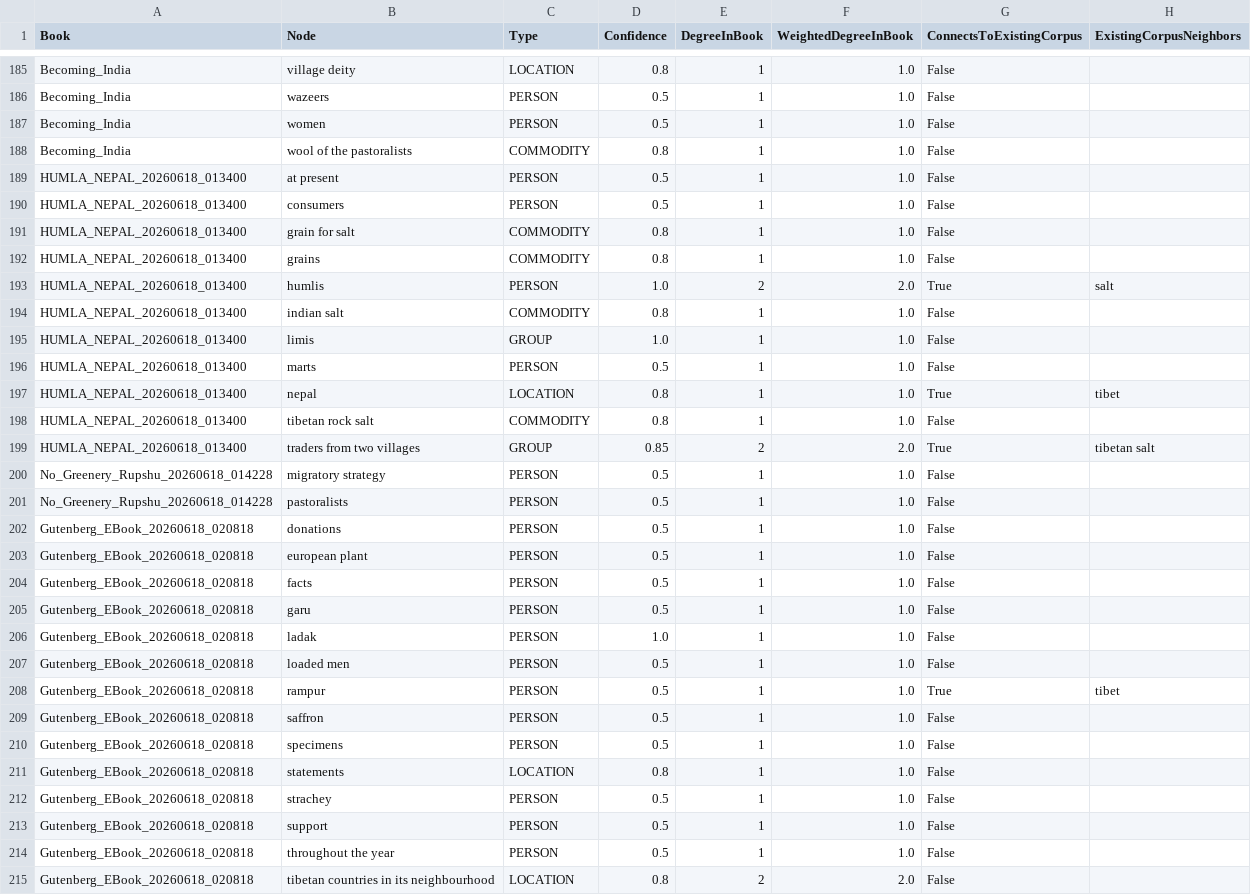
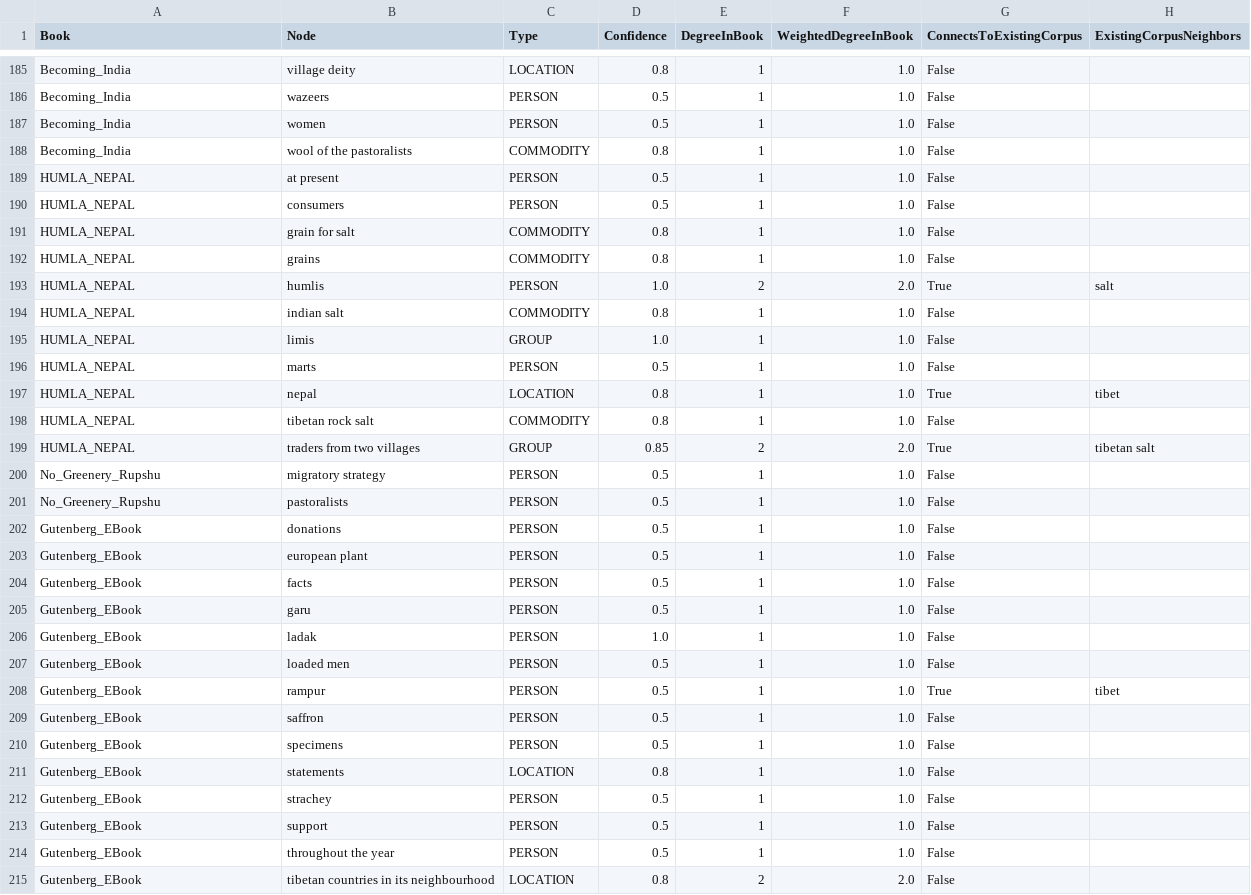
Before and after one commit to argamas23/Research, a CSV file: Mine/outputs/incoming_nodes.csv, drawn as a sheet; only a part is shown, gaps mark what is left out.

```diff
--- a/Mine/outputs/incoming_nodes.csv
+++ b/Mine/outputs/incoming_nodes.csv
@@ -188,28 +188,28 @@ Becoming_India,women,PERSON,0.5,1,1.0,False,
 Becoming_India,wool of the pastoralists,COMMODITY,0.8,1,1.0,False,
-HUMLA_NEPAL_20260618_013400,at present,PERSON,0.5,1,1.0,False,
-HUMLA_NEPAL_20260618_013400,consumers,PERSON,0.5,1,1.0,False,
-HUMLA_NEPAL_20260618_013400,grain for salt,COMMODITY,0.8,1,1.0,False,
-HUMLA_NEPAL_20260618_013400,grains,COMMODITY,0.8,1,1.0,False,
-HUMLA_NEPAL_20260618_013400,humlis,PERSON,1.0,2,2.0,True,salt
-HUMLA_NEPAL_20260618_013400,indian salt,COMMODITY,0.8,1,1.0,False,
-HUMLA_NEPAL_20260618_013400,limis,GROUP,1.0,1,1.0,False,
-HUMLA_NEPAL_20260618_013400,marts,PERSON,0.5,1,1.0,False,
-HUMLA_NEPAL_20260618_013400,nepal,LOCATION,0.8,1,1.0,True,tibet
-HUMLA_NEPAL_20260618_013400,tibetan rock salt,COMMODITY,0.8,1,1.0,False,
-HUMLA_NEPAL_20260618_013400,traders from two villages,GROUP,0.85,2,2.0,True,tibetan salt
-No_Greenery_Rupshu_20260618_014228,migratory strategy,PERSON,0.5,1,1.0,False,
-No_Greenery_Rupshu_20260618_014228,pastoralists,PERSON,0.5,1,1.0,False,
-Gutenberg_EBook_20260618_020818,donations,PERSON,0.5,1,1.0,False,
-Gutenberg_EBook_20260618_020818,european plant,PERSON,0.5,1,1.0,False,
-Gutenberg_EBook_20260618_020818,facts,PERSON,0.5,1,1.0,False,
-Gutenberg_EBook_20260618_020818,garu,PERSON,0.5,1,1.0,False,
-Gutenberg_EBook_20260618_020818,ladak,PERSON,1.0,1,1.0,False,
-Gutenberg_EBook_20260618_020818,loaded men,PERSON,0.5,1,1.0,False,
-Gutenberg_EBook_20260618_020818,rampur,PERSON,0.5,1,1.0,True,tibet
-Gutenberg_EBook_20260618_020818,saffron,PERSON,0.5,1,1.0,False,
-Gutenberg_EBook_20260618_020818,specimens,PERSON,0.5,1,1.0,False,
-Gutenberg_EBook_20260618_020818,statements,LOCATION,0.8,1,1.0,False,
-Gutenberg_EBook_20260618_020818,strachey,PERSON,0.5,1,1.0,False,
-Gutenberg_EBook_20260618_020818,support,PERSON,0.5,1,1.0,False,
-Gutenberg_EBook_20260618_020818,throughout the year,PERSON,0.5,1,1.0,False,
-Gutenberg_EBook_20260618_020818,tibetan countries in its neighbourhood,LOCATION,0.8,2,2.0,False,
+HUMLA_NEPAL,at present,PERSON,0.5,1,1.0,False,
+HUMLA_NEPAL,consumers,PERSON,0.5,1,1.0,False,
+HUMLA_NEPAL,grain for salt,COMMODITY,0.8,1,1.0,False,
+HUMLA_NEPAL,grains,COMMODITY,0.8,1,1.0,False,
+HUMLA_NEPAL,humlis,PERSON,1.0,2,2.0,True,salt
+HUMLA_NEPAL,indian salt,COMMODITY,0.8,1,1.0,False,
+HUMLA_NEPAL,limis,GROUP,1.0,1,1.0,False,
+HUMLA_NEPAL,marts,PERSON,0.5,1,1.0,False,
+HUMLA_NEPAL,nepal,LOCATION,0.8,1,1.0,True,tibet
+HUMLA_NEPAL,tibetan rock salt,COMMODITY,0.8,1,1.0,False,
+HUMLA_NEPAL,traders from two villages,GROUP,0.85,2,2.0,True,tibetan salt
+No_Greenery_Rupshu,migratory strategy,PERSON,0.5,1,1.0,False,
+No_Greenery_Rupshu,pastoralists,PERSON,0.5,1,1.0,False,
+Gutenberg_EBook,donations,PERSON,0.5,1,1.0,False,
+Gutenberg_EBook,european plant,PERSON,0.5,1,1.0,False,
+Gutenberg_EBook,facts,PERSON,0.5,1,1.0,False,
+Gutenberg_EBook,garu,PERSON,0.5,1,1.0,False,
+Gutenberg_EBook,ladak,PERSON,1.0,1,1.0,False,
+Gutenberg_EBook,loaded men,PERSON,0.5,1,1.0,False,
+Gutenberg_EBook,rampur,PERSON,0.5,1,1.0,True,tibet
+Gutenberg_EBook,saffron,PERSON,0.5,1,1.0,False,
+Gutenberg_EBook,specimens,PERSON,0.5,1,1.0,False,
+Gutenberg_EBook,statements,LOCATION,0.8,1,1.0,False,
+Gutenberg_EBook,strachey,PERSON,0.5,1,1.0,False,
+Gutenberg_EBook,support,PERSON,0.5,1,1.0,False,
+Gutenberg_EBook,throughout the year,PERSON,0.5,1,1.0,False,
+Gutenberg_EBook,tibetan countries in its neighbourhood,LOCATION,0.8,2,2.0,False,
```
Also changed, not shown: Mine/outputs/cleaned_aggregated_edges.csv, Mine/outputs/island_components.csv, 7 other files.
